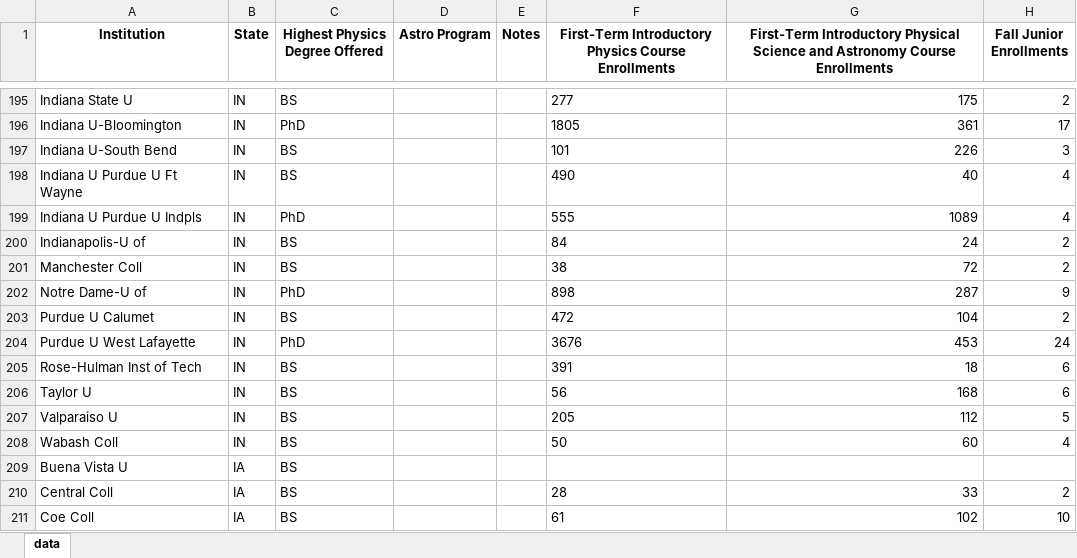
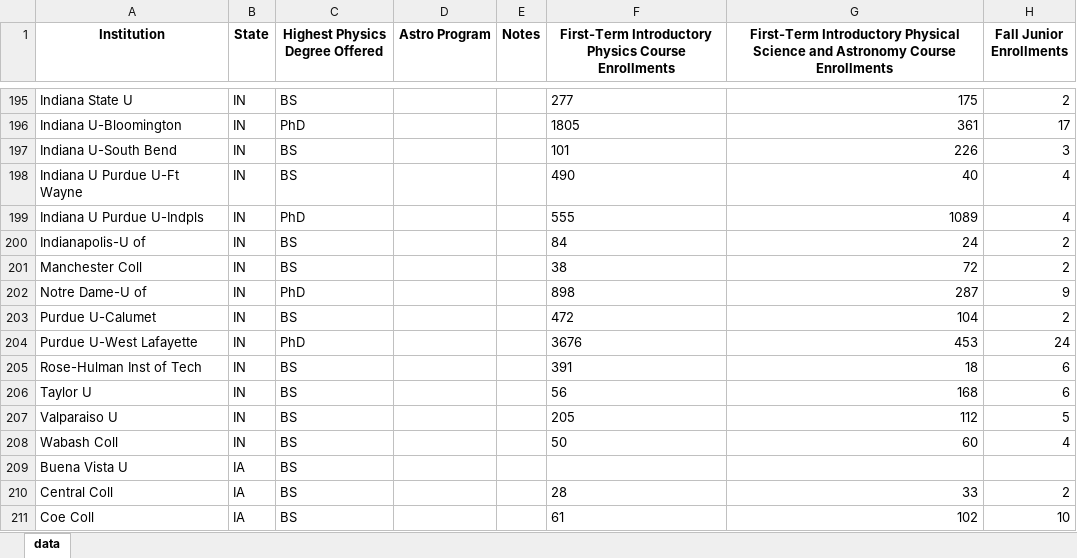
Before and after one commit to AnachronicNomad/gradphys, an Excel workbook: data/xlsx_edit/physrost02.xlsx, sheet data, drawn as a sheet; only a part is shown, gaps mark what is left out; values as stored, in another font and other column widths than the file's, no borders; the diff names each change by its address in the sheet, - before the commit and + after, or states it on an @@ line.

```diff
--- a/data/xlsx_edit/physrost02.xlsx (sheet data)
+++ b/data/xlsx_edit/physrost02.xlsx (sheet data)
-A198 (Institution): Indiana U Purdue U Ft Wayne
+A198 (Institution): Indiana U Purdue U-Ft Wayne
-A199 (Institution): Indiana U Purdue U Indpls
+A199 (Institution): Indiana U Purdue U-Indpls
-A203 (Institution): Purdue U Calumet
+A203 (Institution): Purdue U-Calumet
-A204 (Institution): Purdue U West Lafayette
+A204 (Institution): Purdue U-West Lafayette
```
Also changed, not shown: data/xlsx_edit/physrost03.xlsx, data/xlsx_edit/physrost04.xlsx, 4 other files.
